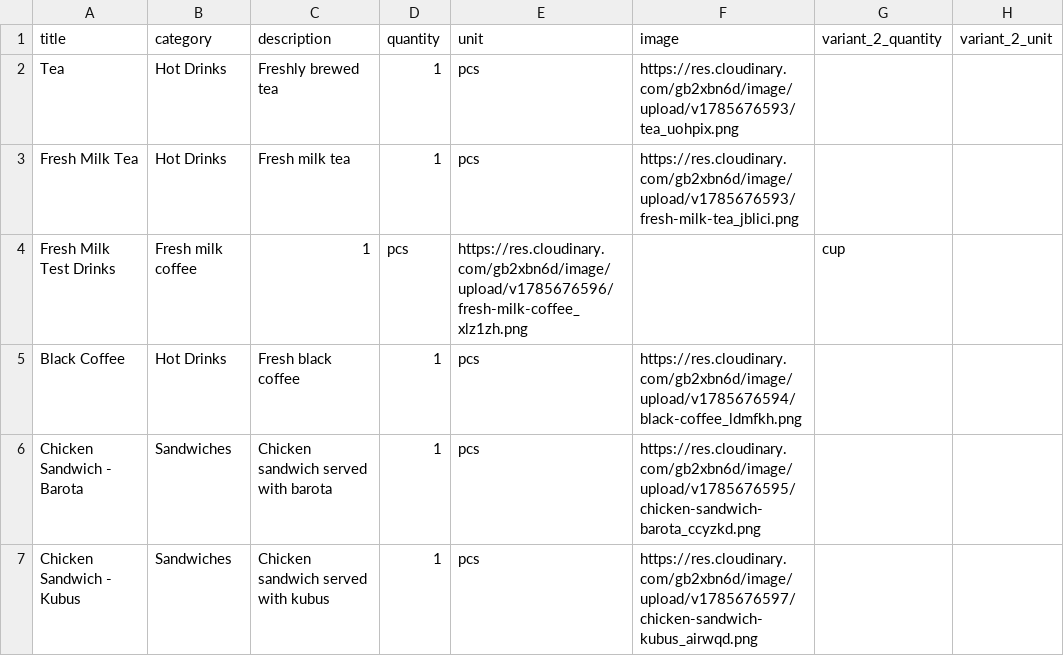
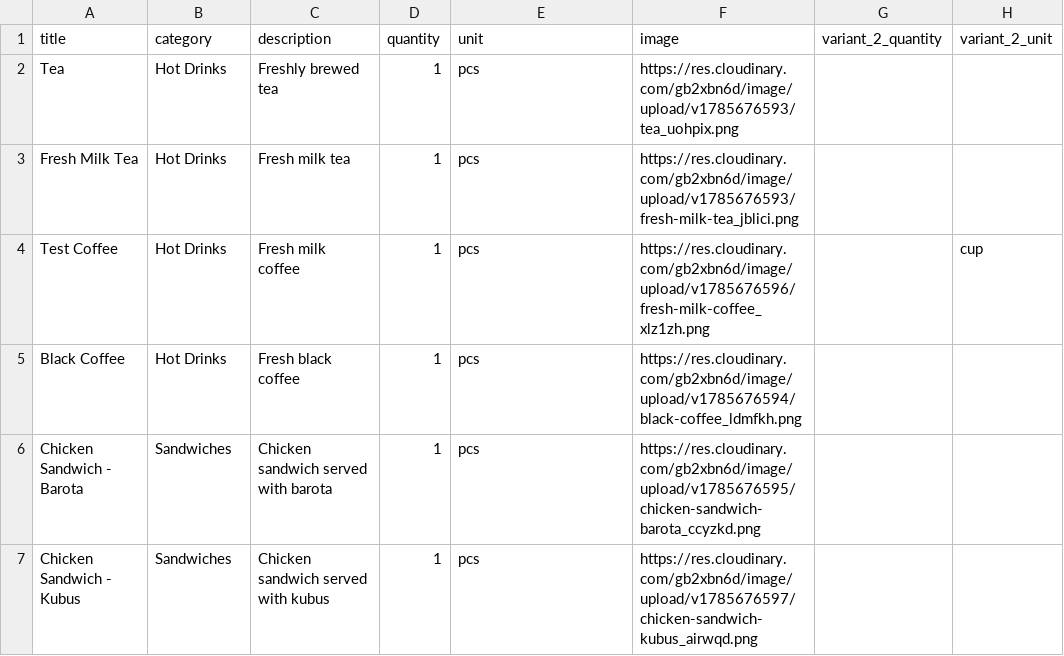
Before and after one commit to Nearbys/products, a CSV file: public/cafeteria_products_10.csv, drawn as a sheet; only a part is shown.

Commit message:
Rename 'Fresh Milk Test Drinks' to 'Test Coffee'

```diff
--- a/public/cafeteria_products_10.csv
+++ b/public/cafeteria_products_10.csv
@@ -3,3 +3,3 @@ Tea,Hot Drinks,Freshly brewed tea,1,pcs,https://res.cloudinary.com/gb2xbn6d/imag
 Fresh Milk Tea,Hot Drinks,Fresh milk tea,1,pcs,https://res.cloudinary.com/gb2xbn6d/image/upload/v1785676593/fresh-milk-tea_jblici.png,,
-Fresh Milk Test Drinks,Fresh milk coffee,1,pcs,https://res.cloudinary.com/gb2xbn6d/image/upload/v1785676596/fresh-milk-coffee_xlz1zh.png,,cup
+Test Coffee,Hot Drinks,Fresh milk coffee,1,pcs,https://res.cloudinary.com/gb2xbn6d/image/upload/v1785676596/fresh-milk-coffee_xlz1zh.png,,cup
 Black Coffee,Hot Drinks,Fresh black coffee,1,pcs,https://res.cloudinary.com/gb2xbn6d/image/upload/v1785676594/black-coffee_ldmfkh.png,,
```
